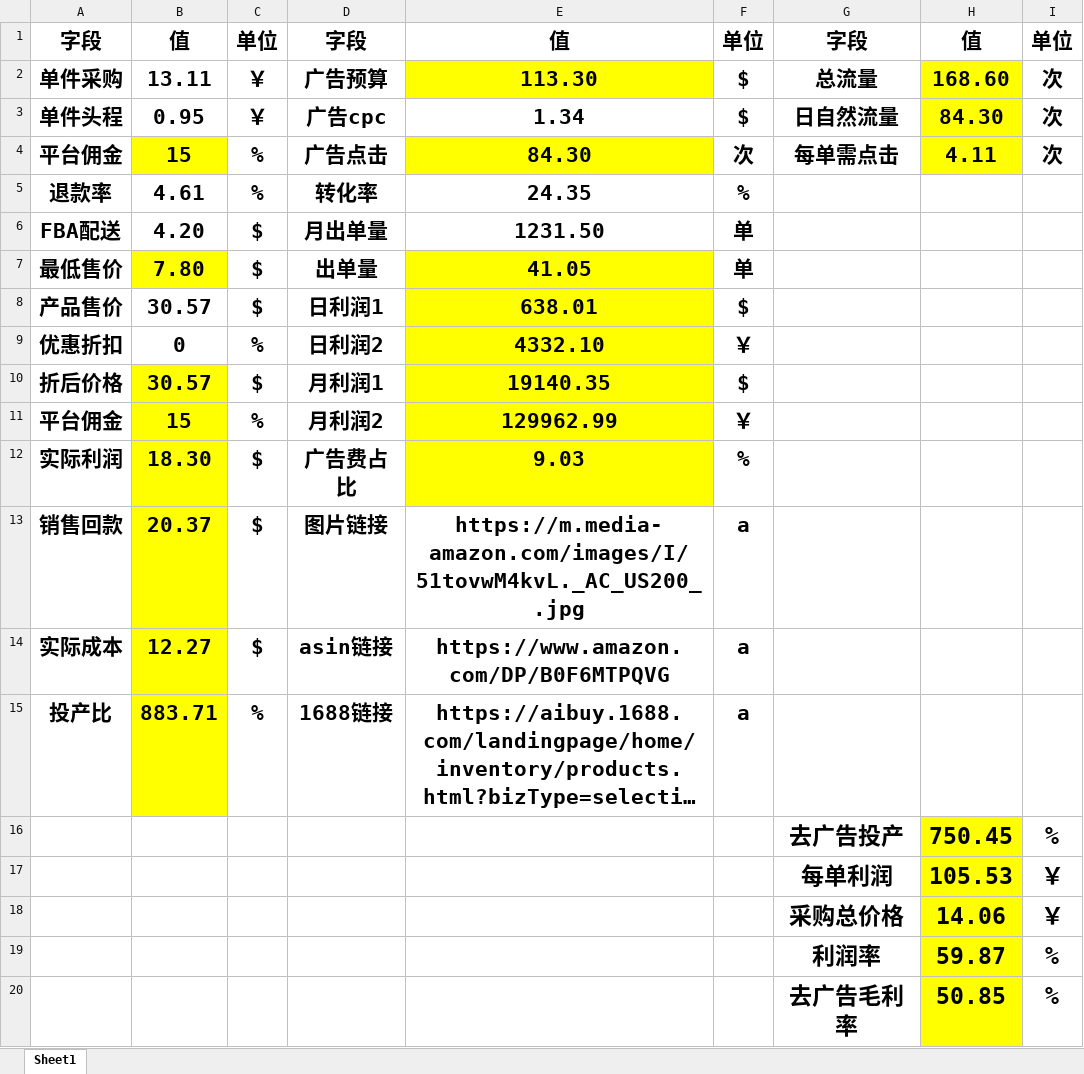
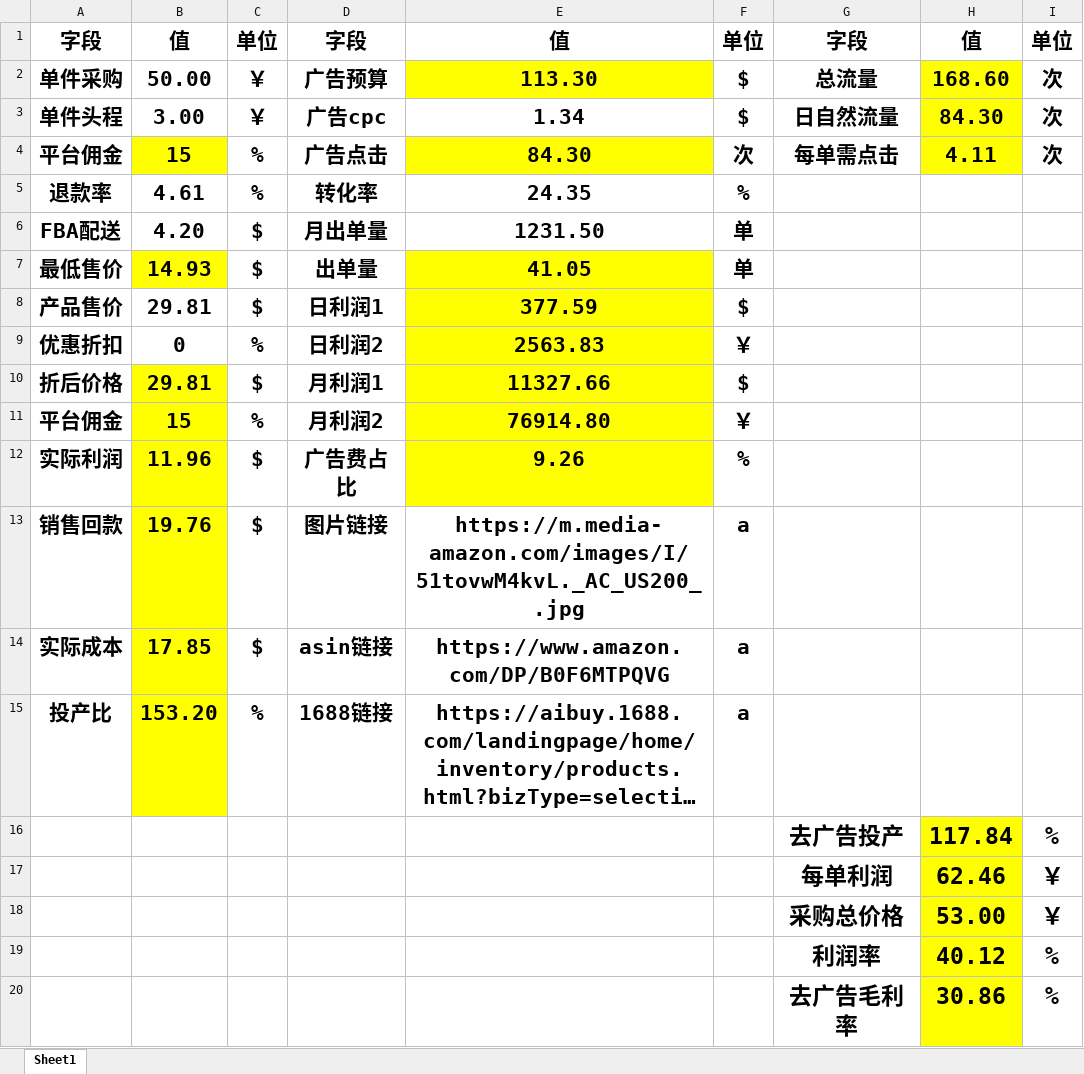
Before and after one commit to D888888881/amazon-auto, an Excel workbook: media/file/B0F6MTPQVG/B0F6MTPQVG_ROI-US-pack.xlsx, sheet Sheet1, drawn as a sheet; long unchanged cells end in …; values as stored, in another font and other column widths than the file's, no borders; the diff names each change by its address in the sheet, - before the commit and + after, or states it on an @@ line.

```diff
--- a/media/file/B0F6MTPQVG/B0F6MTPQVG_ROI-US-pack.xlsx (sheet Sheet1)
+++ b/media/file/B0F6MTPQVG/B0F6MTPQVG_ROI-US-pack.xlsx (sheet Sheet1)
-B2: 13.11
+B2: 50.00
-B3: 0.95
+B3: 3.00
-B7: 7.80
+B7: 14.93
-B8: 30.57
+B8: 29.81
-E8: 638.01
+E8: 377.59
-E9: 4332.10
+E9: 2563.83
-B10: 30.57
+B10: 29.81
-E10: 19140.35
+E10: 11327.66
-E11: 129962.99
+E11: 76914.80
-B12: 18.30
+B12: 11.96
-E12: 9.03
+E12: 9.26
-B13: 20.37
+B13: 19.76
-B14: 12.27
+B14: 17.85
-B15: 883.71
+B15: 153.20
-H16: 750.45
+H16: 117.84
-H17: 105.53
+H17: 62.46
-H18: 14.06
+H18: 53.00
-H19: 59.87
+H19: 40.12
-H20: 50.85
+H20: 30.86
```
Also changed, not shown: media/file/B0F6MTPQVG/satin eye mask for sleeping/satin eye mask for sleeping_review_interval_analysis.xlsx, media/file/B0F6MTPQVG/satin eye mask for sleeping/satin eye mask for sleeping_top5_market_capacity.xlsx, 31 other files.
